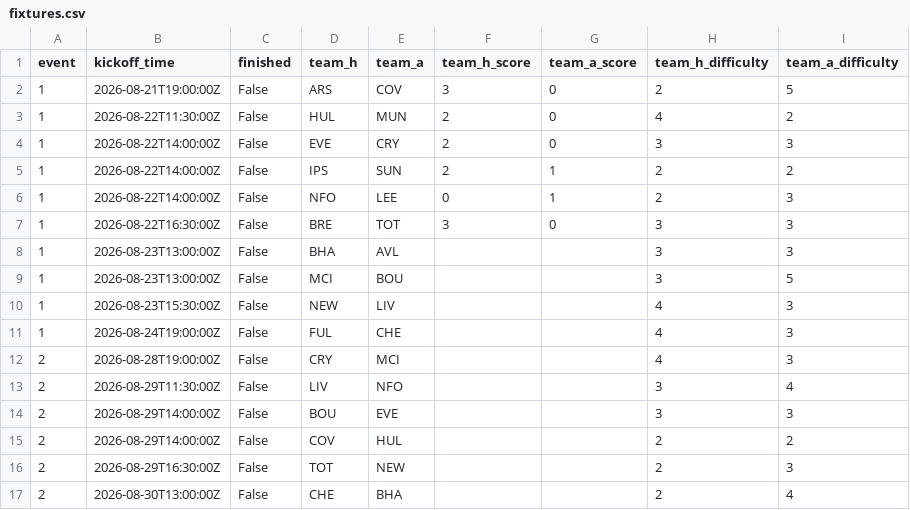
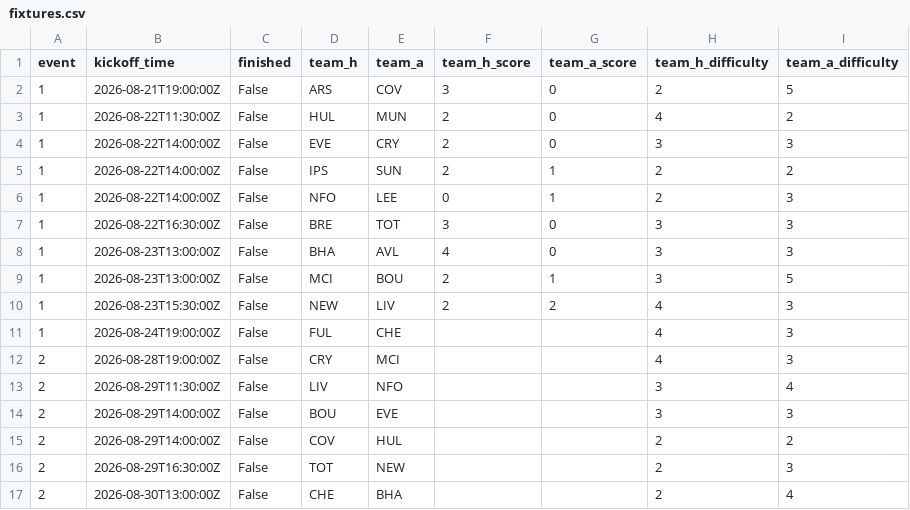
Before and after one commit to Quikksilva/FPLAIAssistant, a CSV file: fpl_data/fixtures.csv, drawn as a sheet; only a part is shown.

```diff
--- a/fpl_data/fixtures.csv
+++ b/fpl_data/fixtures.csv
@@ -7,5 +7,5 @@ event,kickoff_time,finished,team_h,team_a,team_h_score,team_a_score,team_h_diffi
 1,2026-08-22T16:30:00Z,False,BRE,TOT,3,0,3,3
-1,2026-08-23T13:00:00Z,False,BHA,AVL,,,3,3
-1,2026-08-23T13:00:00Z,False,MCI,BOU,,,3,5
-1,2026-08-23T15:30:00Z,False,NEW,LIV,,,4,3
+1,2026-08-23T13:00:00Z,False,BHA,AVL,4,0,3,3
+1,2026-08-23T13:00:00Z,False,MCI,BOU,2,1,3,5
+1,2026-08-23T15:30:00Z,False,NEW,LIV,2,2,4,3
 1,2026-08-24T19:00:00Z,False,FUL,CHE,,,4,3
```
Also changed, not shown: fpl_data/manager_summary.csv, fpl_data/players.csv, 2 other files.
